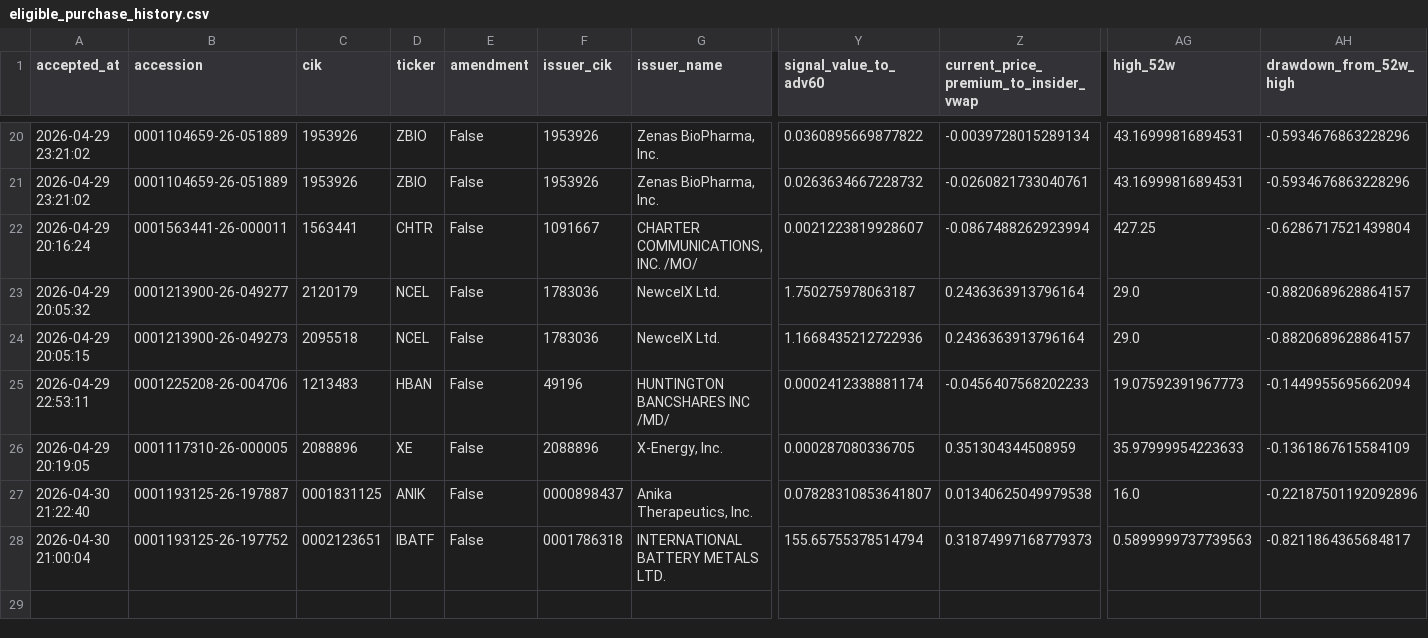
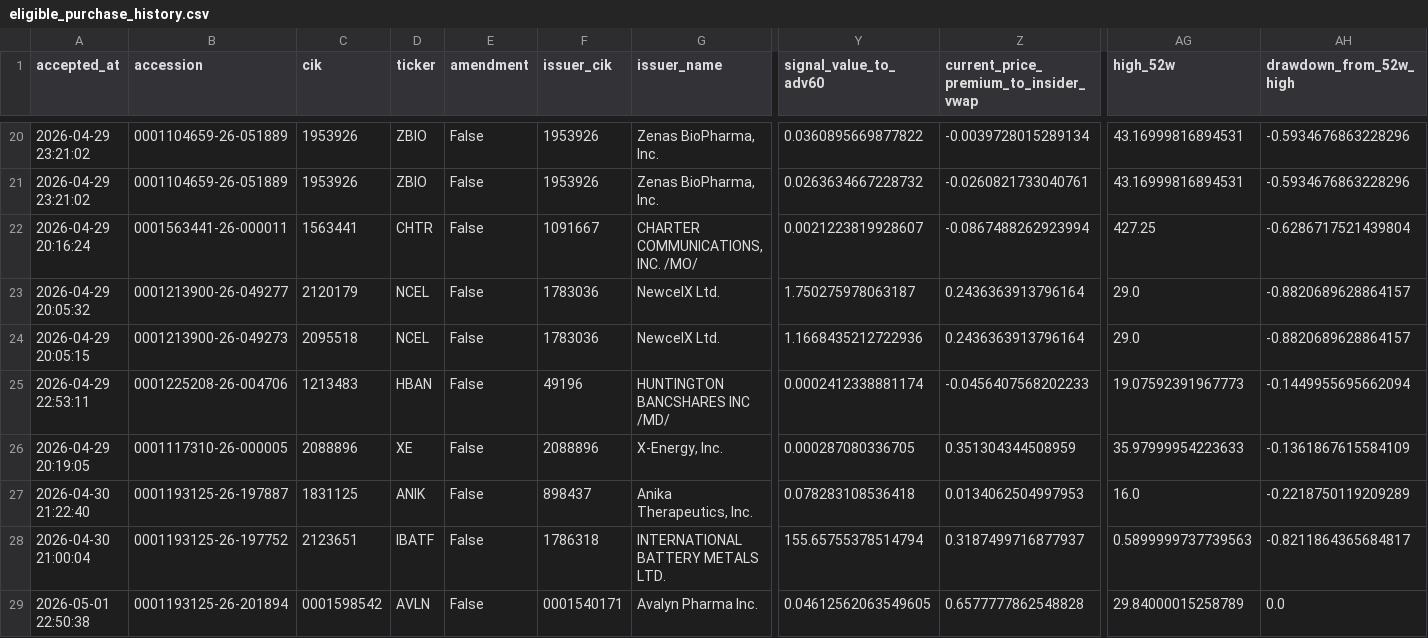
Before and after one commit to mrshu/openinsider-notifier, a CSV file: data/live/sec_daily/eligible_purchase_history.csv, drawn as a sheet; only a part is shown, gaps mark what is left out; rows hold the shown columns only; the diff names each change by its address in the sheet, - before the commit and + after, or states it on an @@ line.

```diff
--- a/data/live/sec_daily/eligible_purchase_history.csv
+++ b/data/live/sec_daily/eligible_purchase_history.csv
-C27 (cik): 0001831125
+C27 (cik): 1831125
-F27 (issuer_cik): 0000898437
+F27 (issuer_cik): 898437
-Y27 (signal_value_to_adv60): 0.07828310853641807
+Y27 (signal_value_to_adv60): 0.078283108536418
-Z27: 0.01340625049979538
+Z27: 0.0134062504997953
-AH27 (drawdown_from_52w_high): -0.22187501192092896
+AH27 (drawdown_from_52w_high): -0.2218750119209289
-C28 (cik): 0002123651
+C28 (cik): 2123651
-F28 (issuer_cik): 0001786318
+F28 (issuer_cik): 1786318
-Z28: 0.31874997168779373
+Z28: 0.3187499716877937
+row 29: 2026-05-01 22:50:38 | 0001193125-26-201894 | 0001598542 | AVLN | False | 0001540171 | Avalyn Pharma Inc. | 0.04612562063549605 | 0.6577777862548828 | 29.84000015258789 | 0.0
```
Also changed, not shown: data/live/sec_daily/dropped_transactions_latest.csv, data/live/sec_daily/filings_manifest_latest.csv, 11 other files.
